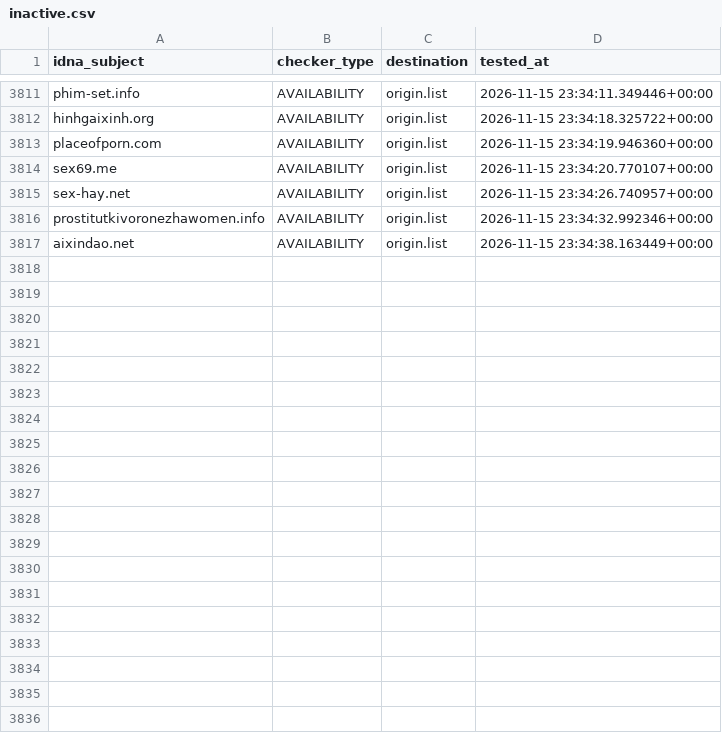
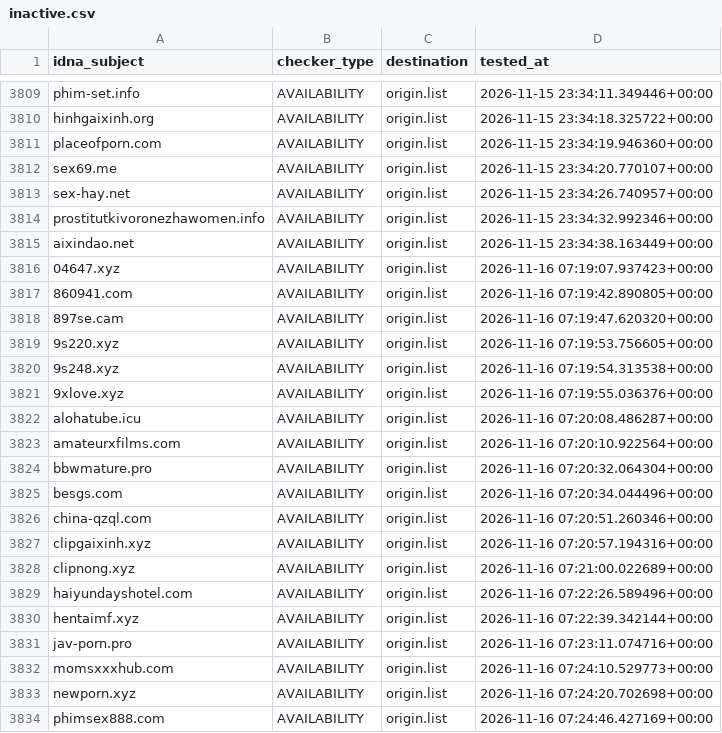
Before and after one commit to bigdargon/hostsVN-adult-dead-hosts, a CSV file: .pyfunceble/inactive.csv, drawn as a sheet; only a part is shown, gaps mark what is left out; the diff covers the shown part only; the diff names each change by its address in the sheet, - before the commit and + after, or states it on an @@ line.

```diff
--- a/.pyfunceble/inactive.csv
+++ b/.pyfunceble/inactive.csv
+row 3816: 04647.xyz | AVAILABILITY | origin.list | 2026-11-16 07:19:07.937423+00:00
+row 3817: 860941.com | AVAILABILITY | origin.list | 2026-11-16 07:19:42.890805+00:00
+row 3818: 897se.cam | AVAILABILITY | origin.list | 2026-11-16 07:19:47.620320+00:00
+row 3819: 9s220.xyz | AVAILABILITY | origin.list | 2026-11-16 07:19:53.756605+00:00
+row 3820: 9s248.xyz | AVAILABILITY | origin.list | 2026-11-16 07:19:54.313538+00:00
+row 3821: 9xlove.xyz | AVAILABILITY | origin.list | 2026-11-16 07:19:55.036376+00:00
+row 3822: alohatube.icu | AVAILABILITY | origin.list | 2026-11-16 07:20:08.486287+00:00
+row 3823: amateurxfilms.com | AVAILABILITY | origin.list | 2026-11-16 07:20:10.922564+00:00
+row 3824: bbwmature.pro | AVAILABILITY | origin.list | 2026-11-16 07:20:32.064304+00:00
+row 3825: besgs.com | AVAILABILITY | origin.list | 2026-11-16 07:20:34.044496+00:00
+row 3826: china-qzql.com | AVAILABILITY | origin.list | 2026-11-16 07:20:51.260346+00:00
+row 3827: clipgaixinh.xyz | AVAILABILITY | origin.list | 2026-11-16 07:20:57.194316+00:00
+row 3828: clipnong.xyz | AVAILABILITY | origin.list | 2026-11-16 07:21:00.022689+00:00
+row 3829: haiyundayshotel.com | AVAILABILITY | origin.list | 2026-11-16 07:22:26.589496+00:00
+row 3830: hentaimf.xyz | AVAILABILITY | origin.list | 2026-11-16 07:22:39.342144+00:00
+row 3831: jav-porn.pro | AVAILABILITY | origin.list | 2026-11-16 07:23:11.074716+00:00
+row 3832: momsxxxhub.com | AVAILABILITY | origin.list | 2026-11-16 07:24:10.529773+00:00
+row 3833: newporn.xyz | AVAILABILITY | origin.list | 2026-11-16 07:24:20.702698+00:00
+row 3834: phimsex888.com | AVAILABILITY | origin.list | 2026-11-16 07:24:46.427169+00:00
```
Also changed, not shown: 12 added rows and 2 removed rows elsewhere in this file, 17 other files.
